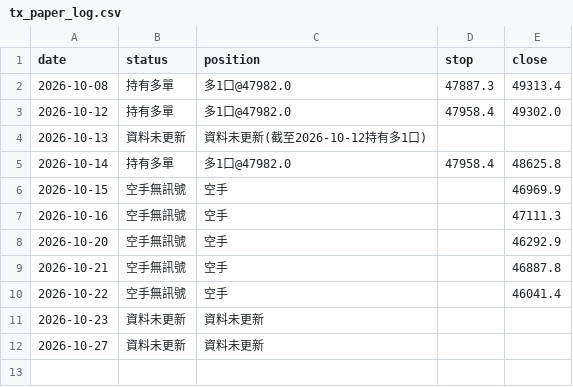
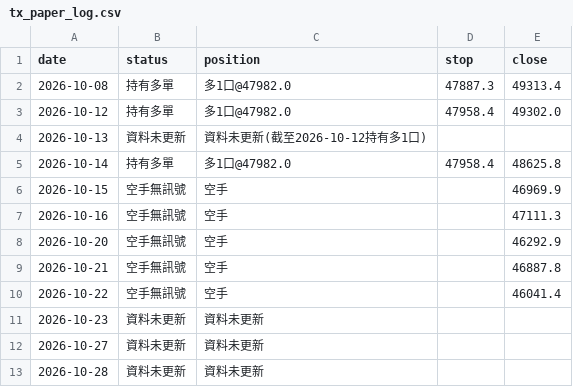
Before and after one commit to money509/tw-stock-backtest, a CSV file: signals/tx_paper_log.csv, drawn as a sheet; the diff names each change by its address in the sheet, - before the commit and + after, or states it on an @@ line.

```diff
--- a/signals/tx_paper_log.csv
+++ b/signals/tx_paper_log.csv
+row 13: 2026-10-28 | 資料未更新 | 資料未更新
```
Also changed, not shown: 9 other files.
